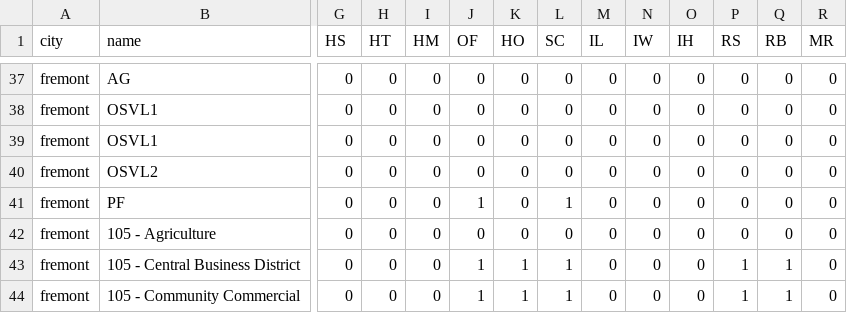
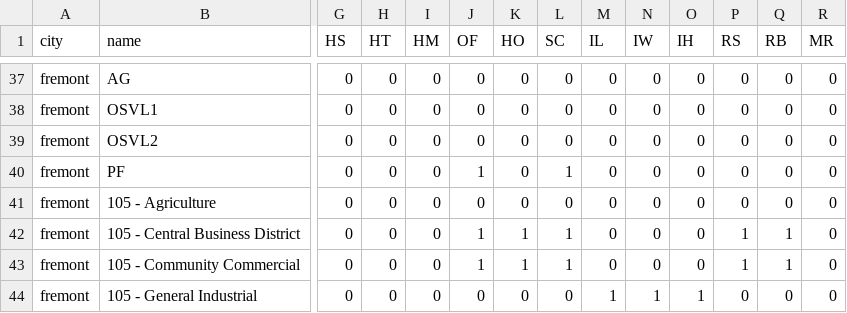
Before and after one commit to mkreilly/mapcraft_eg, a CSV file: alameda/fremont/general_plan/fremont.csv, drawn as a sheet; only a part is shown, gaps mark what is left out; the shorter side is filled out with more unchanged rows; rows hold the shown columns only; the diff names each change by its address in the sheet, - before the commit and + after, or states it on an @@ line.

Commit message:
writing unit tests and fixed one data issue
a number of issues have been opened up on the github

```diff
--- a/alameda/fremont/general_plan/fremont.csv
+++ b/alameda/fremont/general_plan/fremont.csv
-row 39: fremont | OSVL1 | 0 | 0 | 0 | 0 | 0 | 0 | 0 | 0 | 0 | 0 | 0 | 0
```
Also changed, not shown: 2 other files.
